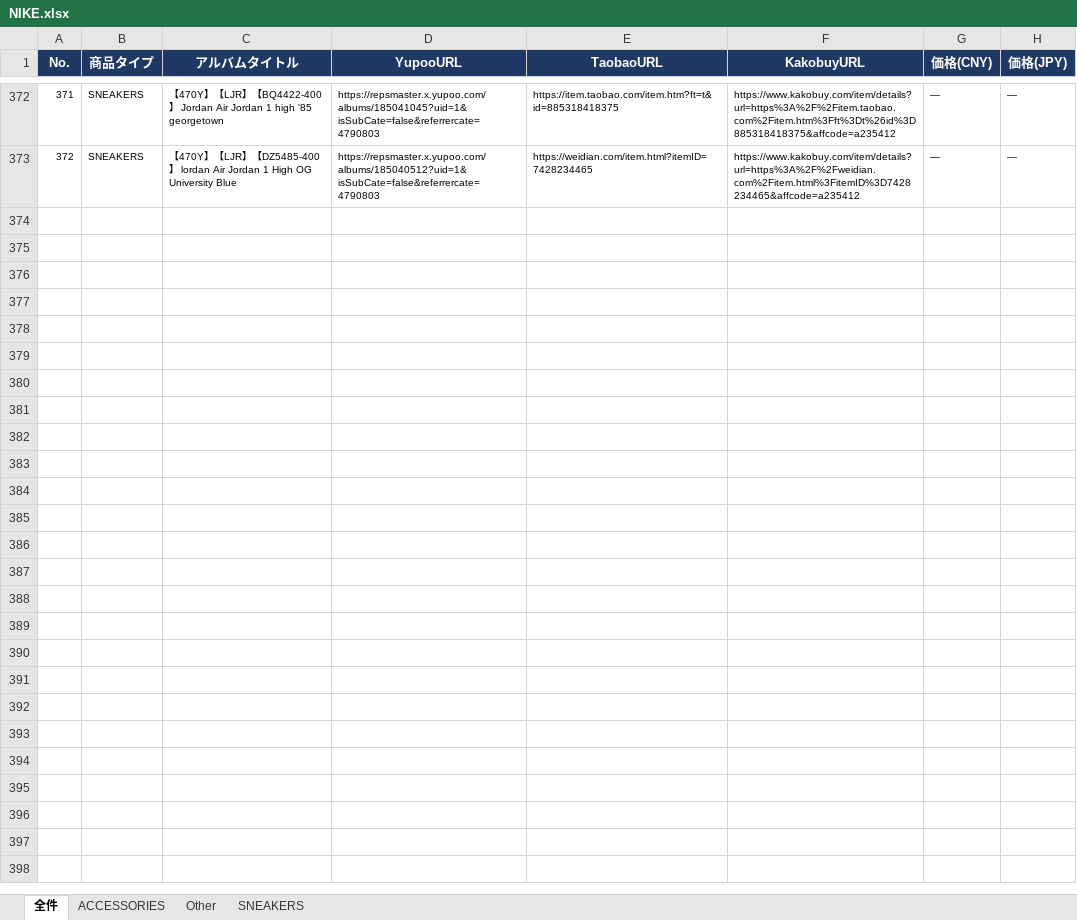
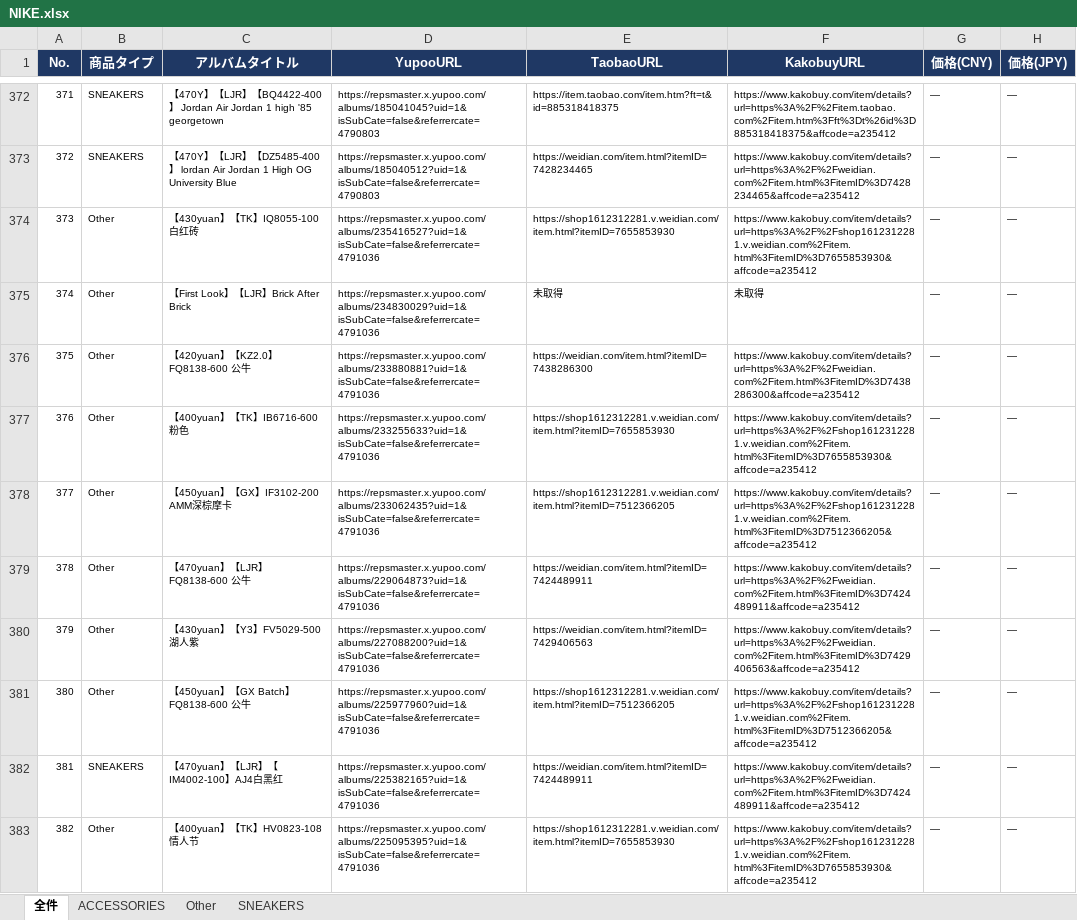
Before and after one commit to soramorisita-cmd/pandora, an Excel workbook: data/NIKE.xlsx, sheet 全件, drawn as a sheet; only a part is shown, gaps mark what is left out; values as stored, in another font and other column widths than the file's, no borders; the diff covers the shown part only; the diff names each change by its address in the sheet, - before the commit and + after, or states it on an @@ line.

```diff
--- a/data/NIKE.xlsx (sheet 全件)
+++ b/data/NIKE.xlsx (sheet 全件)
+row 374: 373 | Other | 【430yuan】【TK】IQ8055-100 白红砖 | https://repsmaster.x.yupoo.com/albums/235416527?uid=1&isSubCate=false&referrercate=4791036 | https://shop1612312281.v.weidian.com/item.html?itemID=7655853930 | https://www.kakobuy.com/item/details?url=https%3A%2F%2Fshop1612312281.v.weidian.com%2Fitem.html%3FitemID%3D7655853930&affcode=a235412 | ― | ―
+row 375: 374 | Other | 【First Look】【LJR】Brick After Brick | https://repsmaster.x.yupoo.com/albums/234830029?uid=1&isSubCate=false&referrercate=4791036 | 未取得 | 未取得 | ― | ―
+row 376: 375 | Other | 【420yuan】【KZ2.0】FQ8138-600 公牛 | https://repsmaster.x.yupoo.com/albums/233880881?uid=1&isSubCate=false&referrercate=4791036 | https://weidian.com/item.html?itemID=7438286300 | https://www.kakobuy.com/item/details?url=https%3A%2F%2Fweidian.com%2Fitem.html%3FitemID%3D7438286300&affcode=a235412 | ― | ―
+row 377: 376 | Other | 【400yuan】【TK】IB6716-600 粉色 | https://repsmaster.x.yupoo.com/albums/233255633?uid=1&isSubCate=false&referrercate=4791036 | https://shop1612312281.v.weidian.com/item.html?itemID=7655853930 | https://www.kakobuy.com/item/details?url=https%3A%2F%2Fshop1612312281.v.weidian.com%2Fitem.html%3FitemID%3D7655853930&affcode=a235412 | ― | ―
+row 378: 377 | Other | 【450yuan】【GX】IF3102-200 AMM深棕摩卡 | https://repsmaster.x.yupoo.com/albums/233062435?uid=1&isSubCate=false&referrercate=4791036 | https://shop1612312281.v.weidian.com/item.html?itemID=7512366205 | https://www.kakobuy.com/item/details?url=https%3A%2F%2Fshop1612312281.v.weidian.com%2Fitem.html%3FitemID%3D7512366205&affcode=a235412 | ― | ―
+row 379: 378 | Other | 【470yuan】【LJR】FQ8138-600 公牛 | https://repsmaster.x.yupoo.com/albums/229064873?uid=1&isSubCate=false&referrercate=4791036 | https://weidian.com/item.html?itemID=7424489911 | https://www.kakobuy.com/item/details?url=https%3A%2F%2Fweidian.com%2Fitem.html%3FitemID%3D7424489911&affcode=a235412 | ― | ―
+row 380: 379 | Other | 【430yuan】【Y3】FV5029-500 湖人紫 | https://repsmaster.x.yupoo.com/albums/227088200?uid=1&isSubCate=false&referrercate=4791036 | https://weidian.com/item.html?itemID=7429406563 | https://www.kakobuy.com/item/details?url=https%3A%2F%2Fweidian.com%2Fitem.html%3FitemID%3D7429406563&affcode=a235412 | ― | ―
+row 381: 380 | Other | 【450yuan】【GX Batch】FQ8138-600 公牛 | https://repsmaster.x.yupoo.com/albums/225977960?uid=1&isSubCate=false&referrercate=4791036 | https://shop1612312281.v.weidian.com/item.html?itemID=7512366205 | https://www.kakobuy.com/item/details?url=https%3A%2F%2Fshop1612312281.v.weidian.com%2Fitem.html%3FitemID%3D7512366205&affcode=a235412 | ― | ―
+row 382: 381 | SNEAKERS | 【470yuan】【LJR】【IM4002-100】AJ4白黑红 | https://repsmaster.x.yupoo.com/albums/225382165?uid=1&isSubCate=false&referrercate=4791036 | https://weidian.com/item.html?itemID=7424489911 | https://www.kakobuy.com/item/details?url=https%3A%2F%2Fweidian.com%2Fitem.html%3FitemID%3D7424489911&affcode=a235412 | ― | ―
+row 383: 382 | Other | 【400yuan】【TK】HV0823-108 情人节 | https://repsmaster.x.yupoo.com/albums/225095395?uid=1&isSubCate=false&referrercate=4791036 | https://shop1612312281.v.weidian.com/item.html?itemID=7655853930 | https://www.kakobuy.com/item/details?url=https%3A%2F%2Fshop1612312281.v.weidian.com%2Fitem.html%3FitemID%3D7655853930&affcode=a235412 | ― | ―
```
Also changed, not shown: 230 added rows elsewhere in this sheet, sheet SNEAKERS, sheet Other, 2 other files.
